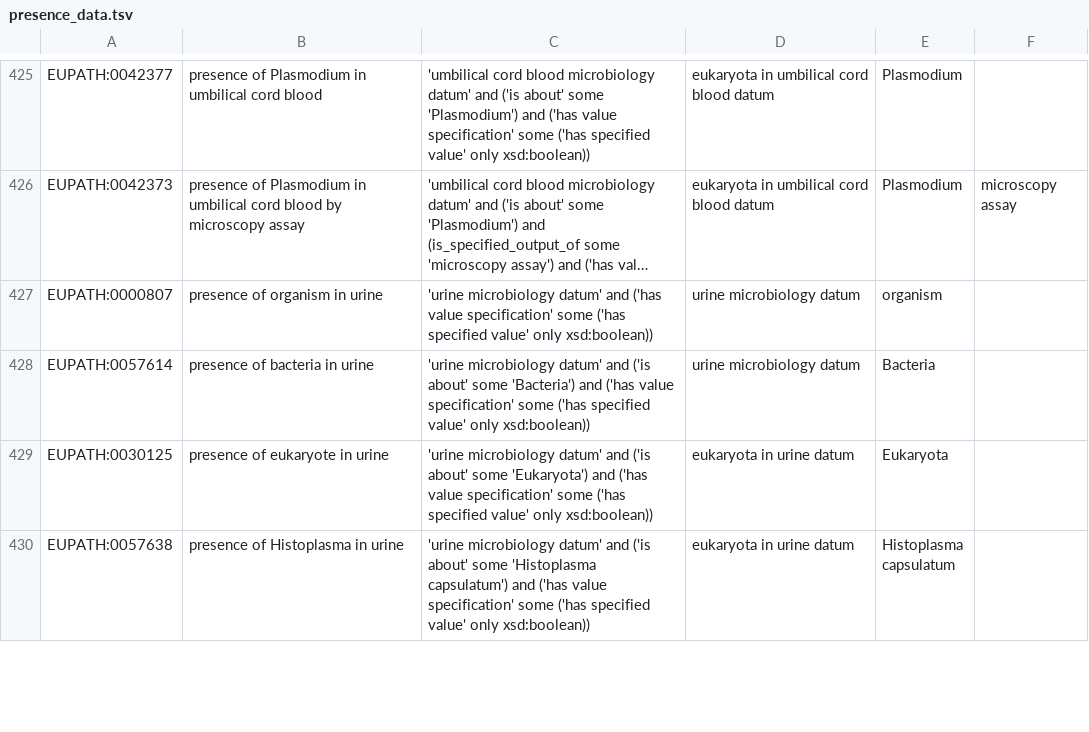
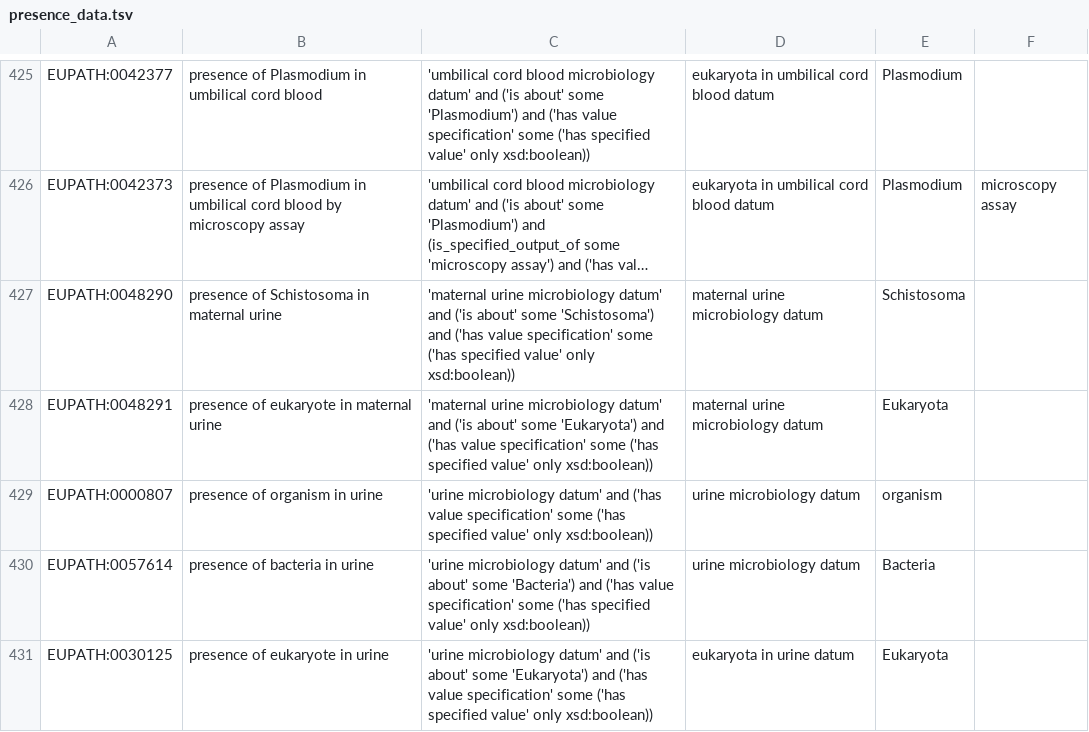
Before and after one commit to VEuPathDB-ontology/VEuPathDB-ontology, a TSV file: src/ontology/templates/presence_data.tsv, drawn as a sheet; only a part is shown, gaps mark what is left out; the shorter side is filled out with more unchanged rows; long unchanged cells end in …; the diff names each change by its address in the sheet, - before the commit and + after, or states it on an @@ line.

```diff
--- a/src/ontology/templates/presence_data.tsv
+++ b/src/ontology/templates/presence_data.tsv
+row 427: EUPATH:0048290 | presence of Schistosoma in maternal urine | 'maternal urine microbiology datum' and ('is about' some 'Schistosoma') and ('has value specification' some ('has specified value' only xsd:boolean)) | maternal urine microbiology datum | Schistosoma
+row 428: EUPATH:0048291 | presence of eukaryote in maternal urine | 'maternal urine microbiology datum' and ('is about' some 'Eukaryota') and ('has value specification' some ('has specified value' only xsd:boolean)) | maternal urine microbiology datum | Eukaryota
```
Also changed, not shown: src/ontology/templates/eupath_terms.tsv, 2 other files.
